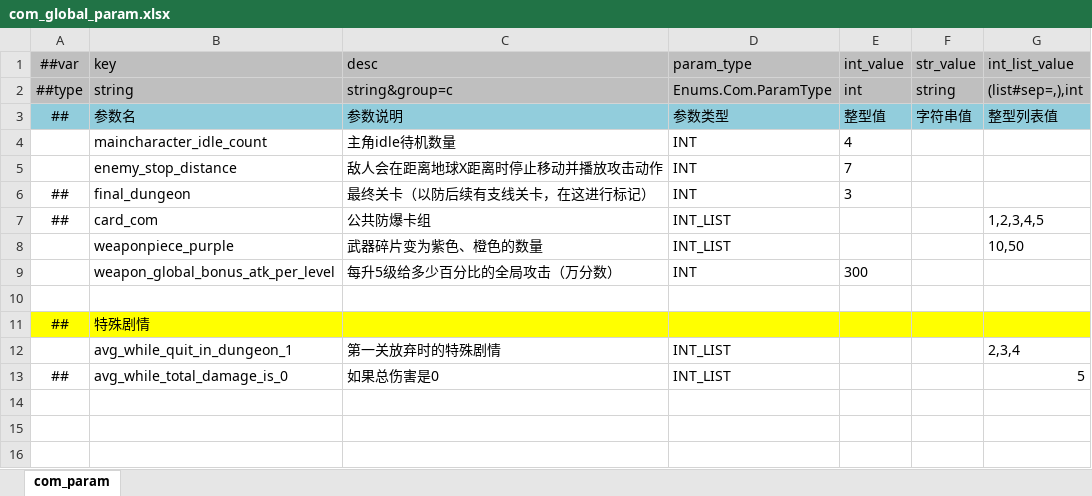
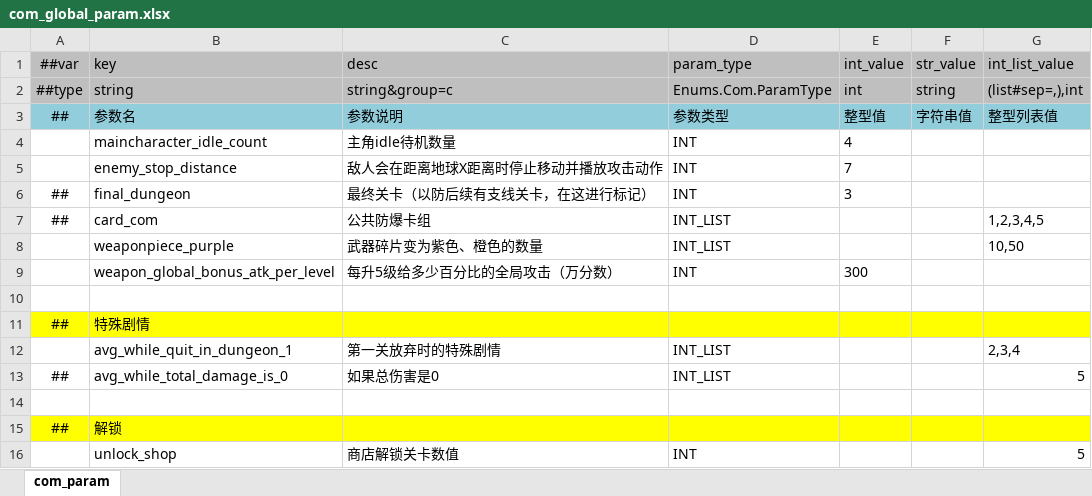
Before and after one commit to BroochWu/ZiStar, an Excel workbook: _ConfigExcels/Datas/com_global_param.xlsx, sheet com_param, drawn as a sheet; values as stored, in another font and other column widths than the file's, no borders; conditional formats not drawn; the diff names each change by its address in the sheet, - before the commit and + after, or states it on an @@ line.

```diff
--- a/_ConfigExcels/Datas/com_global_param.xlsx (sheet com_param)
+++ b/_ConfigExcels/Datas/com_global_param.xlsx (sheet com_param)
+row 14: (empty)
+row 15: ## | 解锁
+row 16:  | unlock_shop | 商店解锁关卡数值 | INT |  |  | 5
```
Also changed, not shown: 7 other files.
